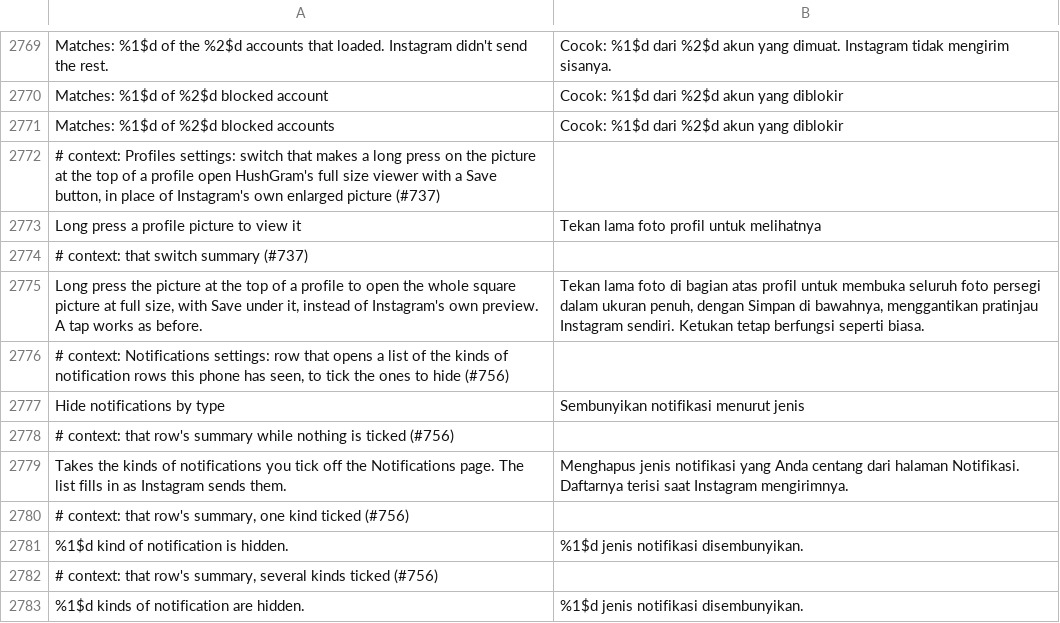
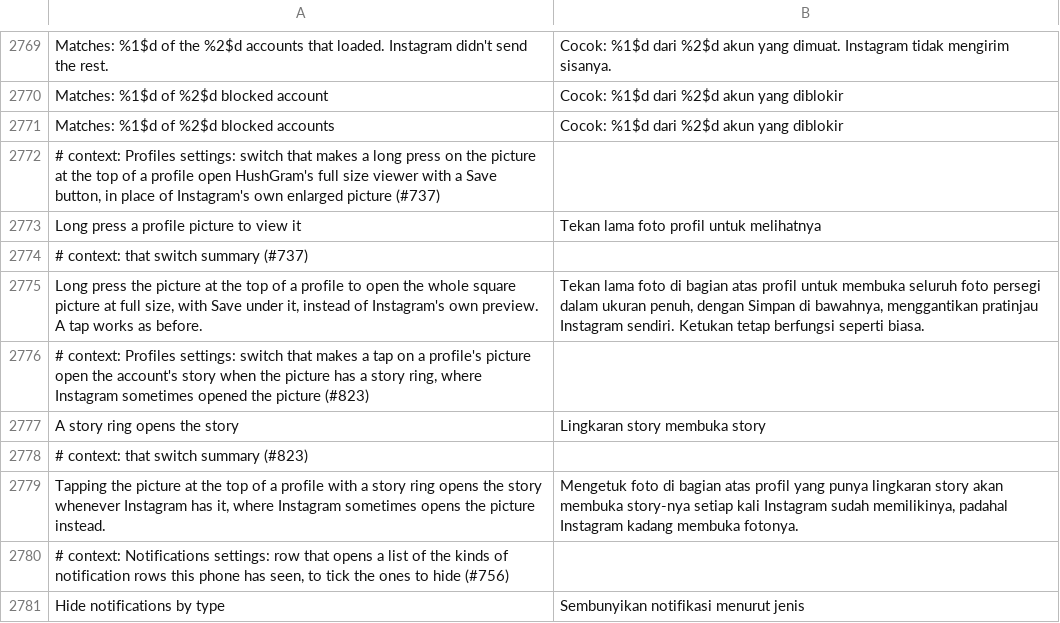
Before and after one commit to SysAdminDoc/HushGram, a TSV file: extensions/shared/library/src/main/l10n/in.tsv, drawn as a sheet; only a part is shown, gaps mark what is left out; the shorter side is filled out with more unchanged rows.

```diff
--- a/extensions/shared/library/src/main/l10n/in.tsv
+++ b/extensions/shared/library/src/main/l10n/in.tsv
@@ -2775,2 +2775,6 @@ Long press a profile picture to view it	Tekan lama foto profil untuk melihatnya
 Long press the picture at the top of a profile to open the whole square picture at full size, with Save under it, instead of Instagram's own preview. A tap works as before.	Tekan lama foto di bagian atas profil untuk membuka seluruh foto persegi dalam ukuran penuh, dengan Simpan di bawahnya, menggantikan pratinjau Instagram sendiri. Ketukan tetap berfungsi seperti biasa.
+# context: Profiles settings: switch that makes a tap on a profile's picture open the account's story when the picture has a story ring, where Instagram sometimes opened the picture (#823)
+A story ring opens the story	Lingkaran story membuka story
+# context: that switch summary (#823)
+Tapping the picture at the top of a profile with a story ring opens the story whenever Instagram has it, where Instagram sometimes opens the picture instead.	Mengetuk foto di bagian atas profil yang punya lingkaran story akan membuka story-nya setiap kali Instagram sudah memilikinya, padahal Instagram kadang membuka fotonya.
 # context: Notifications settings: row that opens a list of the kinds of notification rows this phone has seen, to tick the ones to hide (#756)
```
Also changed, not shown: extensions/shared/library/src/main/l10n/ar.tsv, extensions/shared/library/src/main/l10n/ko.tsv, 22 other files.
